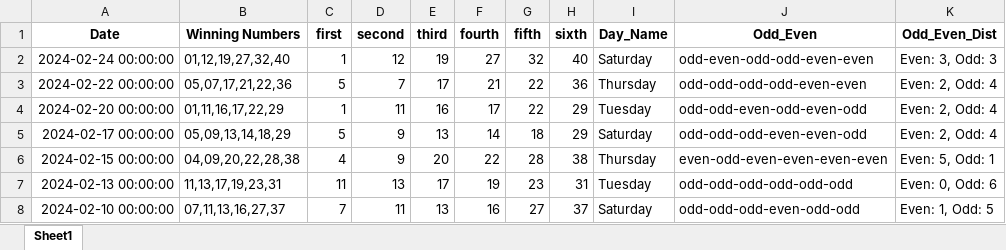
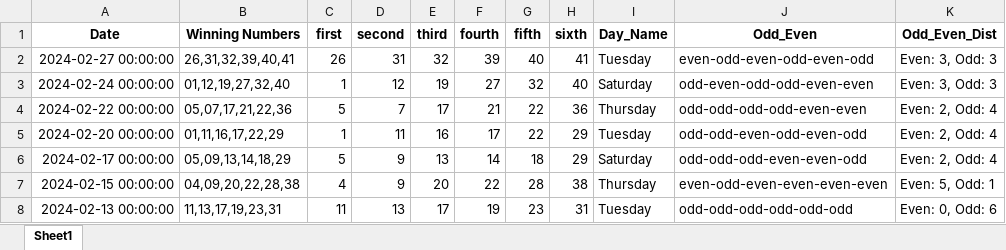
Before and after one commit to Jared-Caraan/Lotto_Analysis, an Excel workbook: Data_Gathering/Results_all.xlsx, sheet Sheet1, drawn as a sheet; only a part is shown; the shorter side is filled out with more unchanged rows; values as stored, in another font and other column widths than the file's, no borders; the diff names each change by its address in the sheet, - before the commit and + after, or states it on an @@ line.

```diff
--- a/Data_Gathering/Results_all.xlsx (sheet Sheet1)
+++ b/Data_Gathering/Results_all.xlsx (sheet Sheet1)
+row 2: 2024-02-27 00:00:00 | 26,31,32,39,40,41 | 26 | 31 | 32 | 39 | 40 | 41 | Tuesday | even-odd-even-odd-even-odd | Even: 3, Odd: 3
```
Also changed, not shown: 6 other files.
